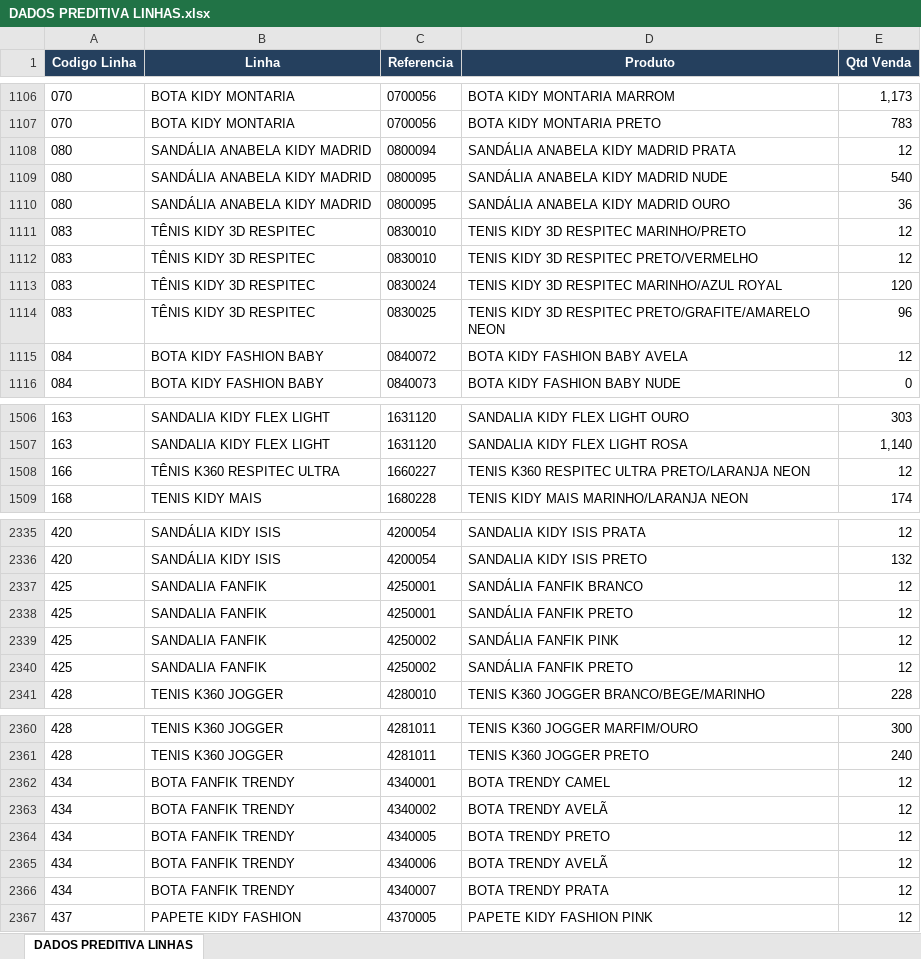
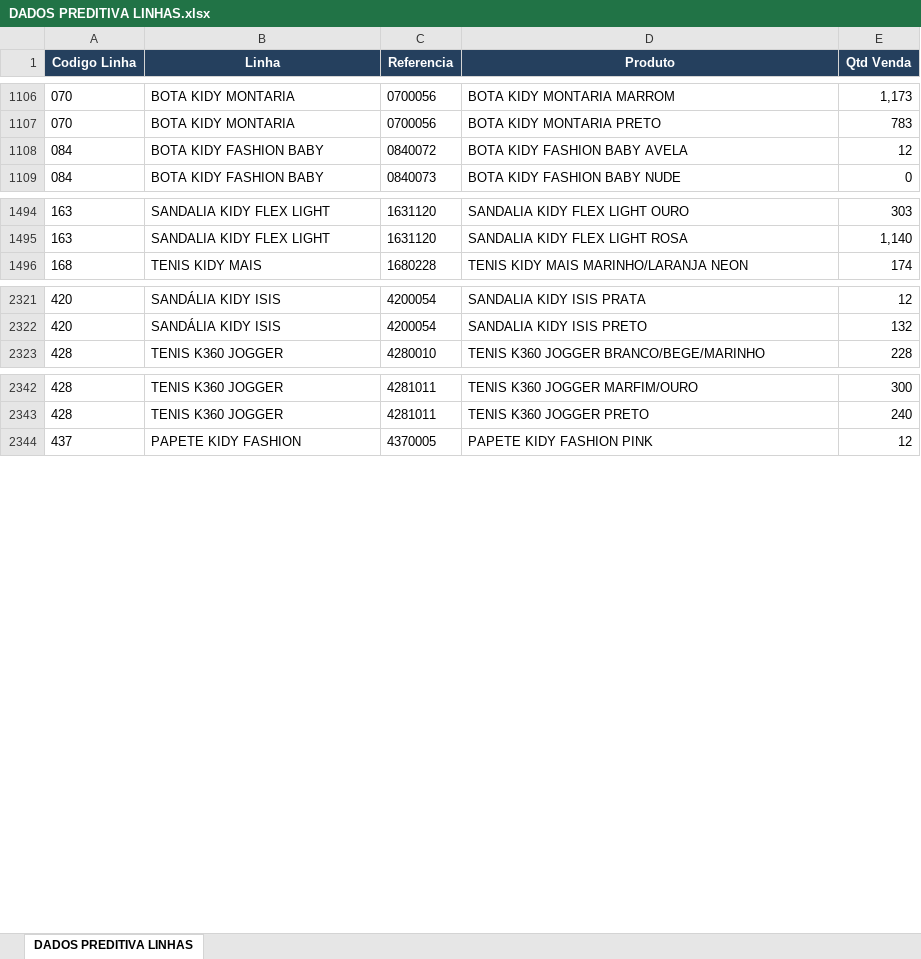
Before and after one commit to carlinhosg7/streamlit02, an Excel workbook: DADOS PREDITIVA LINHAS.xlsx, sheet DADOS PREDITIVA LINHAS, drawn as a sheet; only a part is shown, gaps mark what is left out; values as stored, in another font and other column widths than the file's, no borders; conditional formats not drawn; the diff covers the shown part only; the diff names each change by its address in the sheet, - before the commit and + after, or states it on an @@ line.

Commit message:
atualização dados linha

```diff
--- a/DADOS PREDITIVA LINHAS.xlsx (sheet DADOS PREDITIVA LINHAS)
+++ b/DADOS PREDITIVA LINHAS.xlsx (sheet DADOS PREDITIVA LINHAS)
-row 1108: 080 | SANDÁLIA ANABELA KIDY MADRID | 0800094 | SANDÁLIA ANABELA KIDY MADRID PRATA | 12
-row 1109: 080 | SANDÁLIA ANABELA KIDY MADRID | 0800095 | SANDÁLIA ANABELA KIDY MADRID NUDE | 540
-row 1110: 080 | SANDÁLIA ANABELA KIDY MADRID | 0800095 | SANDÁLIA ANABELA KIDY MADRID OURO | 36
-row 1111: 083 | TÊNIS KIDY 3D RESPITEC | 0830010 | TENIS KIDY 3D RESPITEC MARINHO/PRETO | 12
-row 1112: 083 | TÊNIS KIDY 3D RESPITEC | 0830010 | TENIS KIDY 3D RESPITEC PRETO/VERMELHO | 12
-row 1113: 083 | TÊNIS KIDY 3D RESPITEC | 0830024 | TENIS KIDY 3D RESPITEC MARINHO/AZUL ROYAL | 120
-row 1114: 083 | TÊNIS KIDY 3D RESPITEC | 0830025 | TENIS KIDY 3D RESPITEC PRETO/GRAFITE/AMARELO NEON | 96
-row 1508: 166 | TÊNIS K360 RESPITEC ULTRA | 1660227 | TENIS K360 RESPITEC ULTRA PRETO/LARANJA NEON | 12
-row 2337: 425 | SANDALIA FANFIK | 4250001 | SANDÁLIA FANFIK BRANCO | 12
-row 2338: 425 | SANDALIA FANFIK | 4250001 | SANDÁLIA FANFIK PRETO | 12
-row 2339: 425 | SANDALIA FANFIK | 4250002 | SANDÁLIA FANFIK PINK | 12
-row 2340: 425 | SANDALIA FANFIK | 4250002 | SANDÁLIA FANFIK PRETO | 12
-row 2362: 434 | BOTA FANFIK TRENDY | 4340001 | BOTA TRENDY CAMEL | 12
-row 2363: 434 | BOTA FANFIK TRENDY | 4340002 | BOTA TRENDY AVELÃ | 12
-row 2364: 434 | BOTA FANFIK TRENDY | 4340005 | BOTA TRENDY PRETO | 12
-row 2365: 434 | BOTA FANFIK TRENDY | 4340006 | BOTA TRENDY AVELÃ | 12
-row 2366: 434 | BOTA FANFIK TRENDY | 4340007 | BOTA TRENDY PRATA | 12
```
Also changed, not shown: 6 removed rows elsewhere in this sheet.
